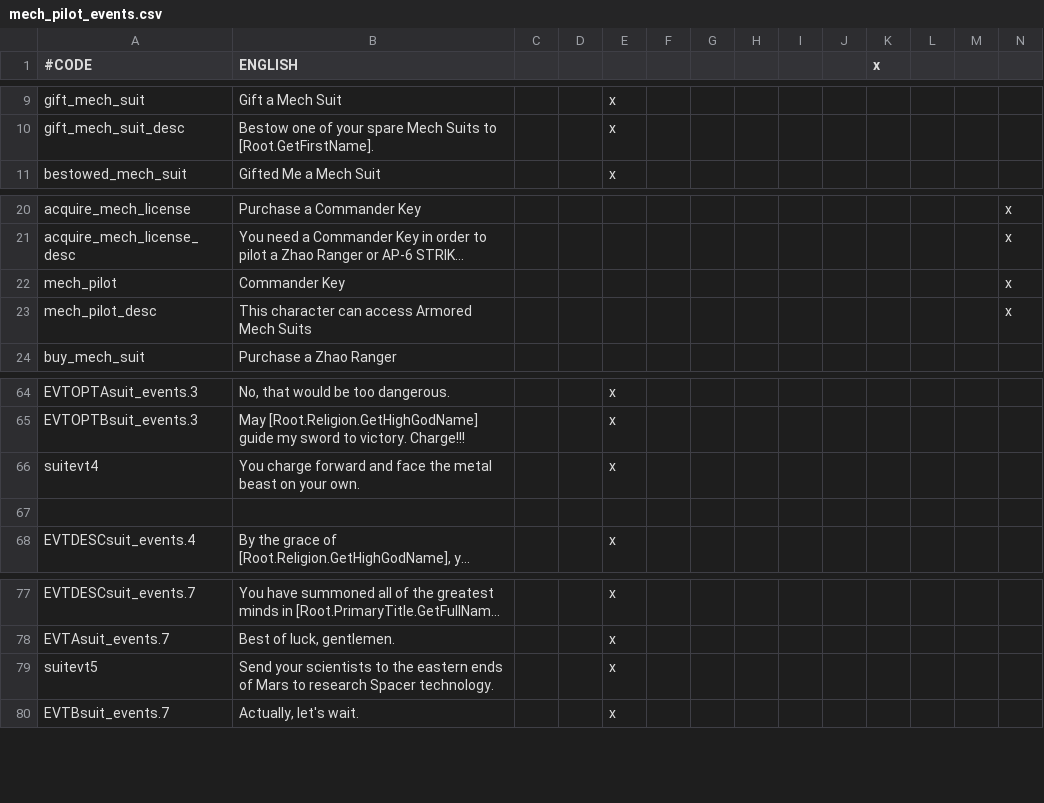
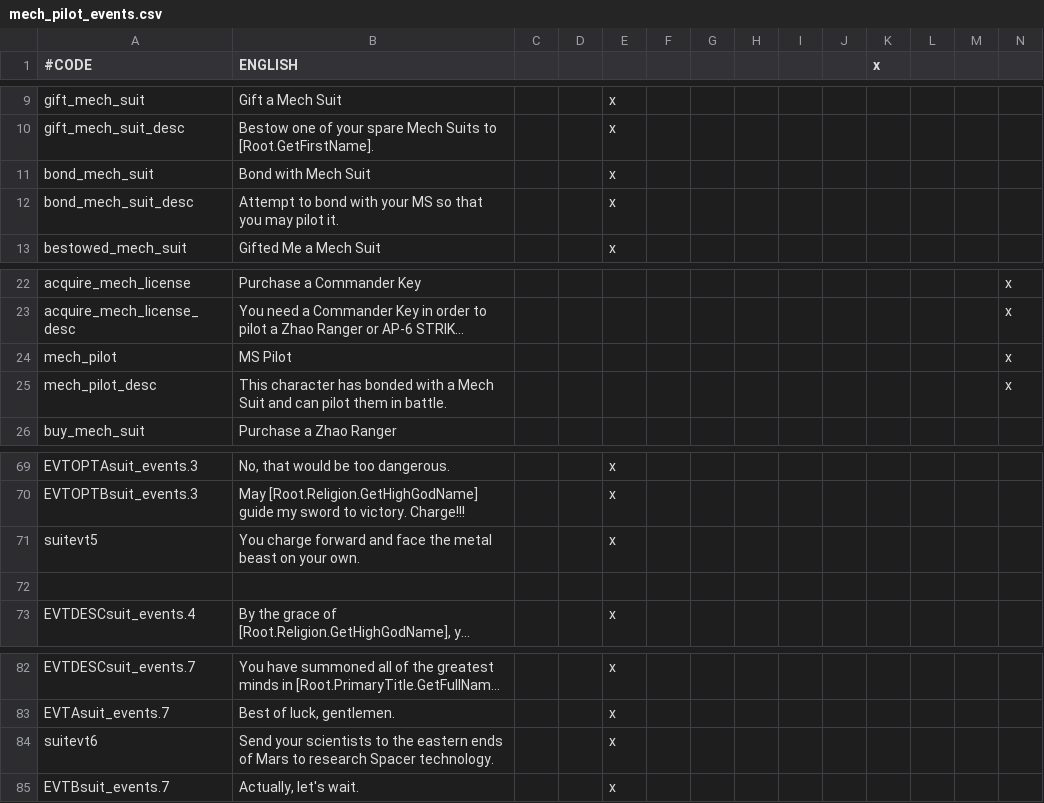
Before and after one commit to Zombaxx/MiddleMars, a CSV file: Middle Mars/localisation/mech_pilot_events.csv, drawn as a sheet; only a part is shown, gaps mark what is left out; long unchanged cells end in …; addresses are those after the commit; rows hold the shown columns only; the diff covers the shown part only; the diff names each change by its address in the sheet, - before the commit and + after, or states it on an @@ line.

Commit message:
Mech Stuff, Letters and Religion
-malus modifier for some religions
-changed something that caused CTD on startup
-Can no longer pilot a mech suit without BONDING to one (mech pilot trait no longer called Commander Key}
-Decisions to build mech suits w buildings
-fixed some minor stuff with slavery decisions
-Expanded letter event options
-Decisions to switch to any character mid-gameplay
-other stuff I may have forgotten

```diff
--- a/Middle Mars/localisation/mech_pilot_events.csv
+++ b/Middle Mars/localisation/mech_pilot_events.csv
+row 11: bond_mech_suit | Bond with Mech Suit |  |  | x
+row 12: bond_mech_suit_desc | Attempt to bond with your MS so that you may pilot it. |  |  | x
-B24 (ENGLISH): Commander Key
+B24 (ENGLISH): MS Pilot
-B25 (ENGLISH): This character can access Armored Mech Suits
+B25 (ENGLISH): This character has bonded with a Mech Suit and can pilot them in battle.
-A71 (#CODE): suitevt4
+A71 (#CODE): suitevt5
-A84 (#CODE): suitevt5
+A84 (#CODE): suitevt6
```
Also changed, not shown: 20 added rows and 1 edited cell elsewhere in this file, Middle Mars/localisation/dyd_loc.csv, Middle Mars/localisation/secret_v2.csv, 27 other files.
